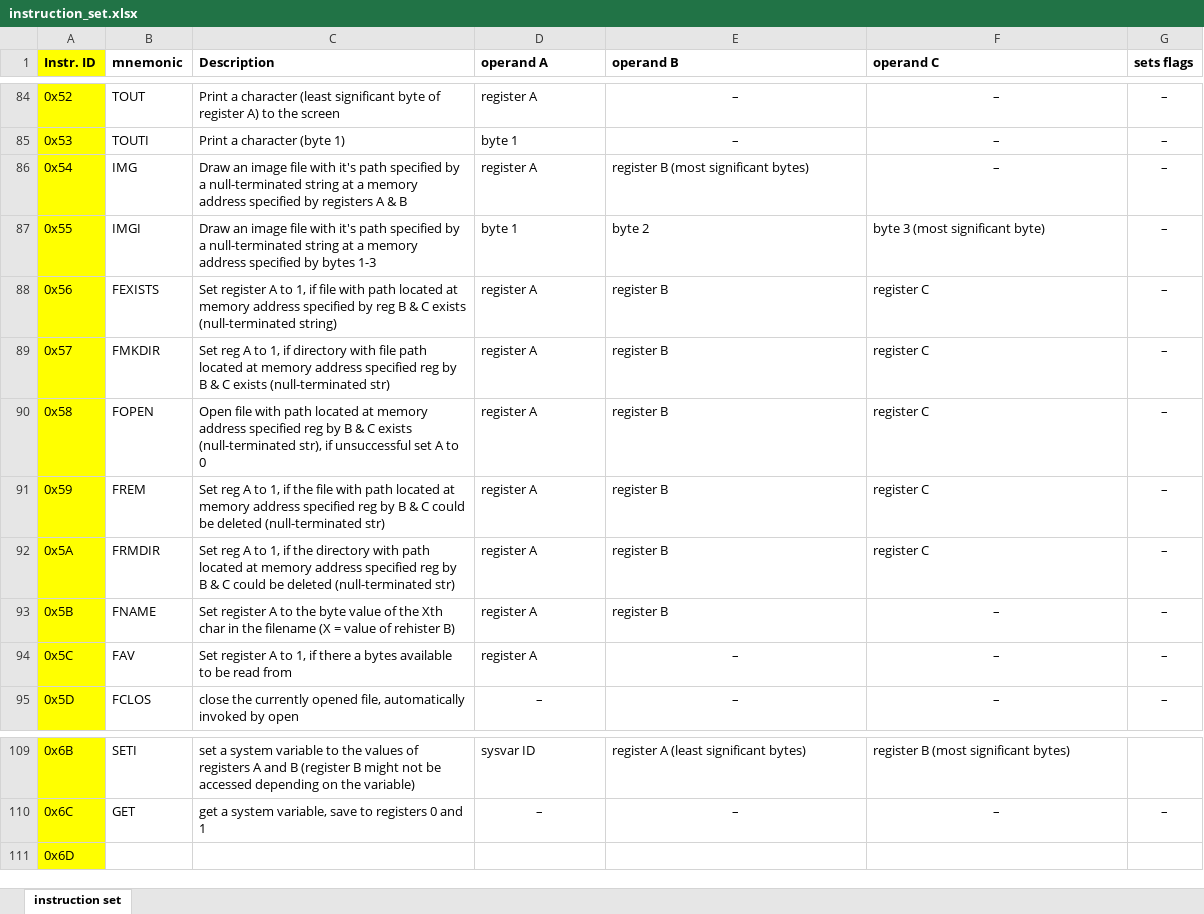
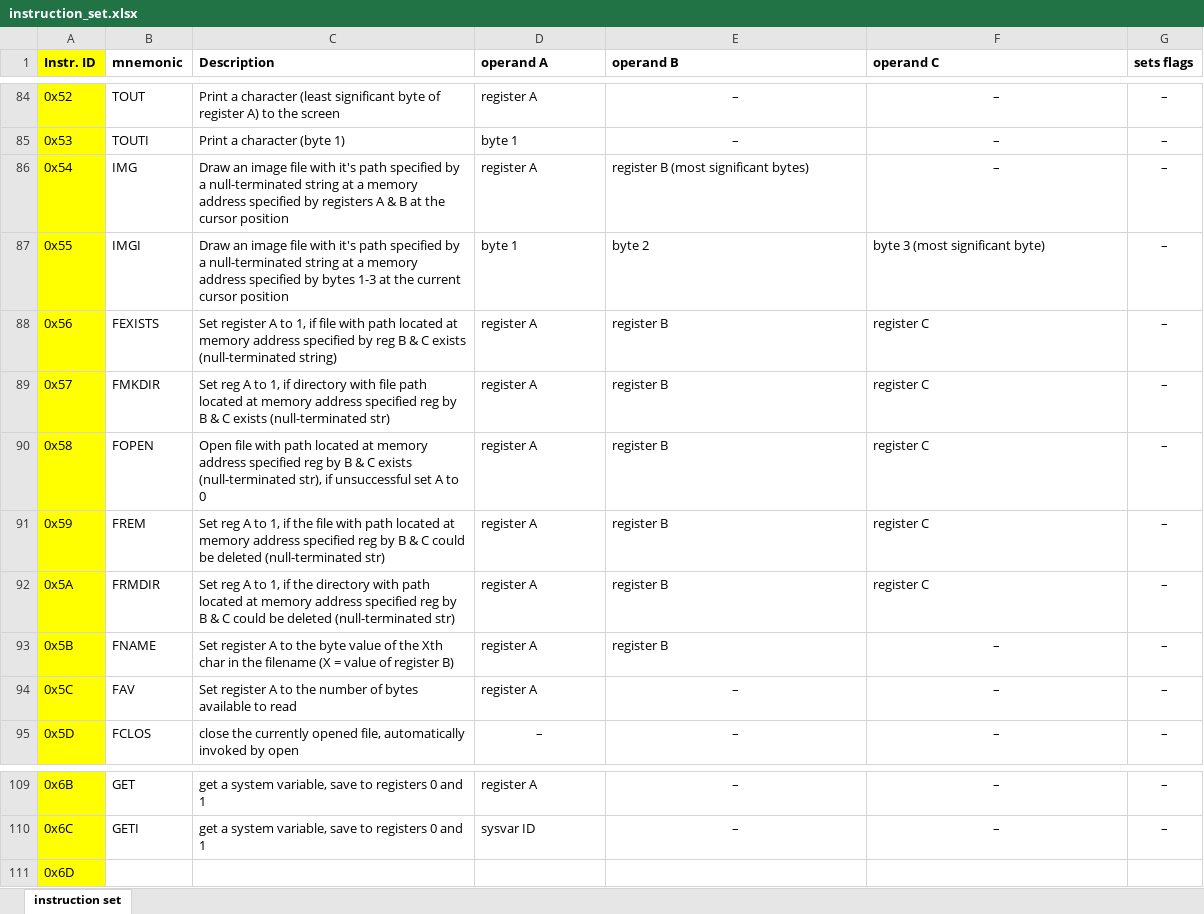
Before and after one commit to JustAnotherJavaProgrammer/ArduOS, an Excel workbook: res/instruction_set.xlsx, sheet instruction set, drawn as a sheet; only a part is shown, gaps mark what is left out; values as stored, in another font and other column widths than the file's, no borders; conditional formats not drawn; the diff covers the shown part only; the diff names each change by its address in the sheet, - before the commit and + after, or states it on an @@ line.

Commit message:
implemented almost all instructions
not yet implemented:
- SET (0x69)
- SETI (0x6A)
- GET (0x6B)
- GETI (0x6C)

```diff
--- a/res/instruction_set.xlsx (sheet instruction set)
+++ b/res/instruction_set.xlsx (sheet instruction set)
-C86 (Description): …& B
+C86 (Description): …& B at the cursor position
-C87 (Description): …bytes 1-3
+C87 (Description): …bytes 1-3 at the current cursor position
-C93 (Description): …value of rehister B)
+C93 (Description): …value of register B)
-C94 (Description): …A to 1, if there a bytes available to be read from
+C94 (Description): …A to the number of bytes available to read
-B109 (mnemonic): SETI
+B109 (mnemonic): GET
-C109 (Description): set a system variable to the values of registers A and B (register B might not be accessed depending on the variable)
+C109 (Description): get a system variable, save to registers 0 and 1
-D109 (operand A): sysvar ID
+D109 (operand A): register A
-E109 (operand B): register A (least significant bytes)
+E109 (operand B): –
-E109:F109 alignment: left
+E109:F109 alignment: center
-F109 (operand C): register B (most significant bytes)
+F109 (operand C): –
-G109 (sets flags): (empty)
+G109 (sets flags): –
-B110 (mnemonic): GET
+B110 (mnemonic): GETI
-D110 (operand A): –
+D110 (operand A): sysvar ID
-D110 alignment: center
+D110 alignment: left
```
Also changed, not shown: 27 edited cells and cell formats elsewhere in this sheet, 2 other files.
